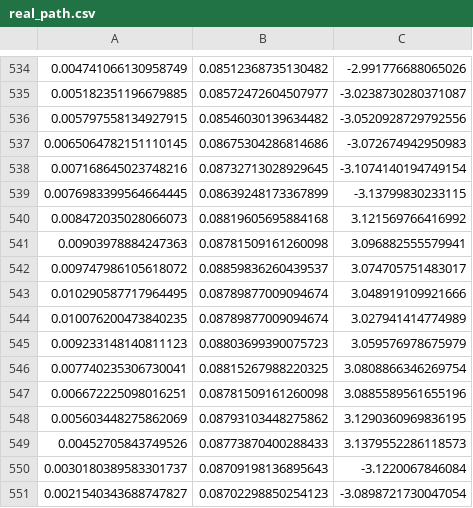
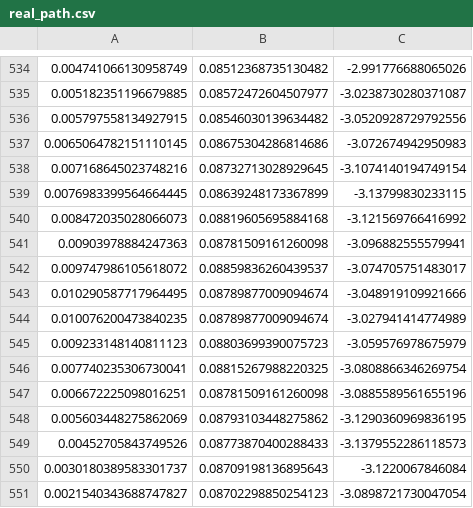
Before and after one commit to hmiranda-queiros/Ros_Basics, a CSV file: ros_basics_exercise/src/real_path.csv, drawn as a sheet; only a part is shown, gaps mark what is left out.

```diff
--- a/ros_basics_exercise/src/real_path.csv
+++ b/ros_basics_exercise/src/real_path.csv
@@ -539,12 +539,12 @@
 0.0076983399564664445, 0.08639248173367899, -3.13799830233115
-0.008472035028066073, 0.08819605695884168, 3.121569766416992
-0.00903978884247363, 0.08781509161260098, 3.096882555579941
-0.009747986105618072, 0.08859836260439537, 3.074705751483017
-0.010290587717964495, 0.08789877009094674, 3.048919109921666
-0.010076200473840235, 0.08789877009094674, 3.027941414774989
-0.009233148140811123, 0.08803699390075723, 3.059576978675979
-0.007740235306730041, 0.08815267988220325, 3.0808866346269754
-0.006672225098016251, 0.08781509161260098, 3.0885589561655196
-0.005603448275862069, 0.08793103448275862, 3.1290360969836195
-0.00452705843749526, 0.08773870400288433, 3.1379552286118573
+0.008472035028066073, 0.08819605695884168, -3.121569766416992
+0.00903978884247363, 0.08781509161260098, -3.096882555579941
+0.009747986105618072, 0.08859836260439537, -3.074705751483017
+0.010290587717964495, 0.08789877009094674, -3.048919109921666
+0.010076200473840235, 0.08789877009094674, -3.027941414774989
+0.009233148140811123, 0.08803699390075723, -3.059576978675979
+0.007740235306730041, 0.08815267988220325, -3.0808866346269754
+0.006672225098016251, 0.08781509161260098, -3.0885589561655196
+0.005603448275862069, 0.08793103448275862, -3.1290360969836195
+0.00452705843749526, 0.08773870400288433, -3.1379552286118573
 0.0030180389583301737, 0.08709198136895643, -3.1220067846084
```
Also changed, not shown: 2 other files.
